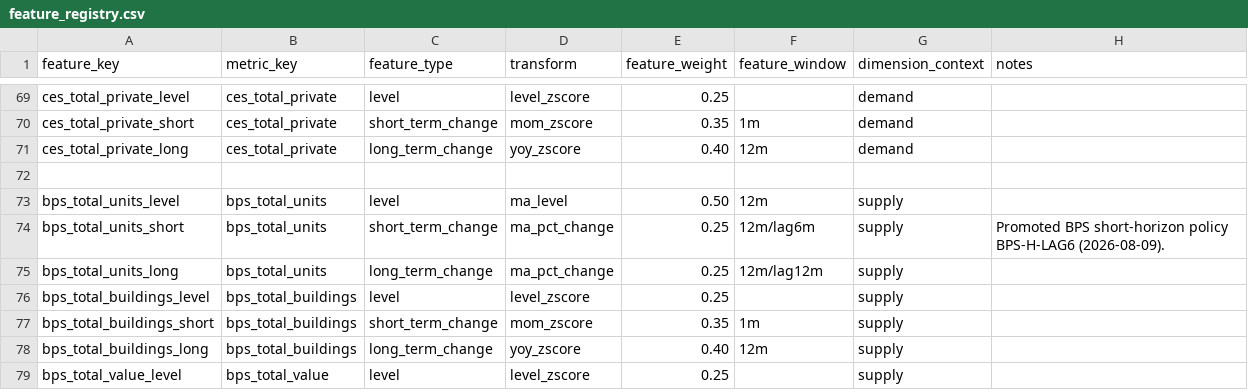
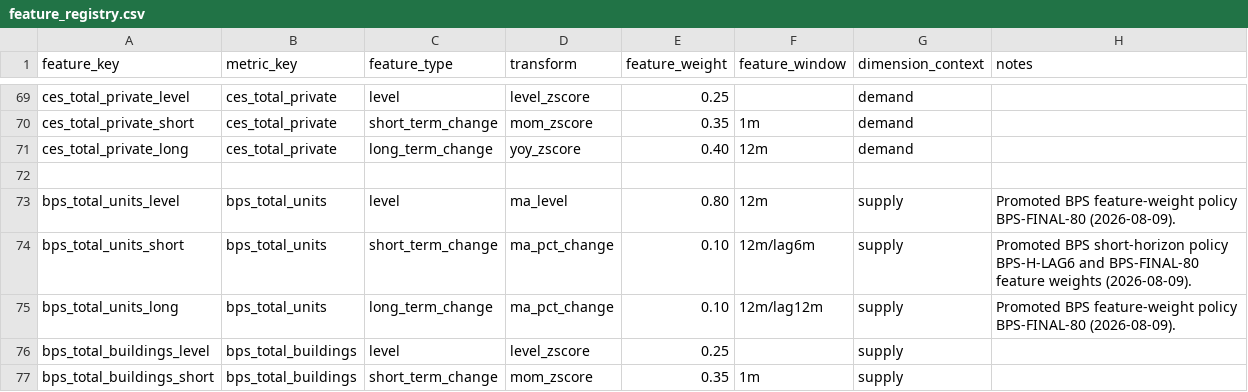
Before and after one commit to chineduezebuiroh/realestate-intel, a CSV file: config/feature_registry.csv, drawn as a sheet; only a part is shown, gaps mark what is left out; the shorter side is filled out with more unchanged rows.

Commit message:
Promote final BPS 80 10 10 policy

```diff
--- a/config/feature_registry.csv
+++ b/config/feature_registry.csv
@@ -72,5 +72,5 @@ ces_total_private_long,ces_total_private,long_term_change,yoy_zscore,0.40,12m,de
 
-bps_total_units_level,bps_total_units,level,ma_level,0.50,12m,supply,
-bps_total_units_short,bps_total_units,short_term_change,ma_pct_change,0.25,12m/lag6m,supply,Promoted BPS short-horizon policy BPS-H-LAG6 (2026-08-09).
-bps_total_units_long,bps_total_units,long_term_change,ma_pct_change,0.25,12m/lag12m,supply,
+bps_total_units_level,bps_total_units,level,ma_level,0.80,12m,supply,Promoted BPS feature-weight policy BPS-FINAL-80 (2026-08-09).
+bps_total_units_short,bps_total_units,short_term_change,ma_pct_change,0.10,12m/lag6m,supply,Promoted BPS short-horizon policy BPS-H-LAG6 and BPS-FINAL-80 feature weights (2026-08-09).
+bps_total_units_long,bps_total_units,long_term_change,ma_pct_change,0.10,12m/lag12m,supply,Promoted BPS feature-weight policy BPS-FINAL-80 (2026-08-09).
 bps_total_buildings_level,bps_total_buildings,level,level_zscore,0.25,,supply,
```
Also changed, not shown: 12 other files.
